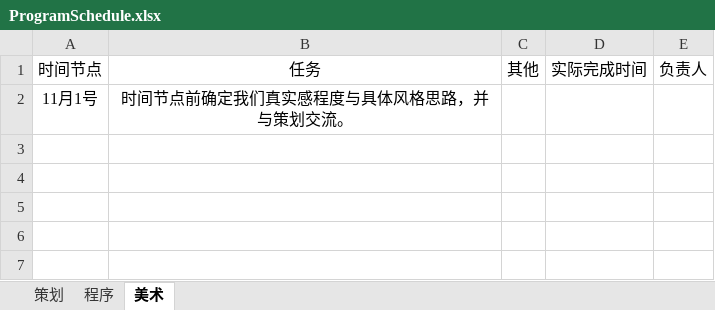
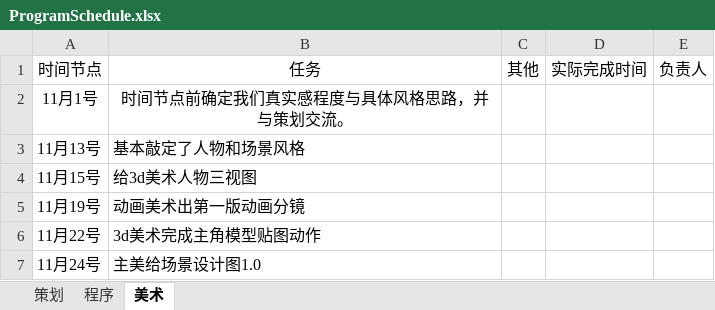
Before and after one commit to qyjbeijing2017/Chinese1990SGame, an Excel workbook: Doc/ProgramSchedule.xlsx, sheet 美术, drawn as a sheet; values as stored, in another font and other column widths than the file's, no borders; the diff names each change by its address in the sheet, - before the commit and + after, or states it on an @@ line.

```diff
--- a/Doc/ProgramSchedule.xlsx (sheet 美术)
+++ b/Doc/ProgramSchedule.xlsx (sheet 美术)
+row 3: 11月13号 | 基本敲定了人物和场景风格
+row 4: 11月15号 | 给3d美术人物三视图
+row 5: 11月19号 | 动画美术出第一版动画分镜
+row 6: 11月22号 | 3d美术完成主角模型贴图动作
+row 7: 11月24号 | 主美给场景设计图1.0
```
Also changed, not shown: sheet 策划, sheet 程序.
